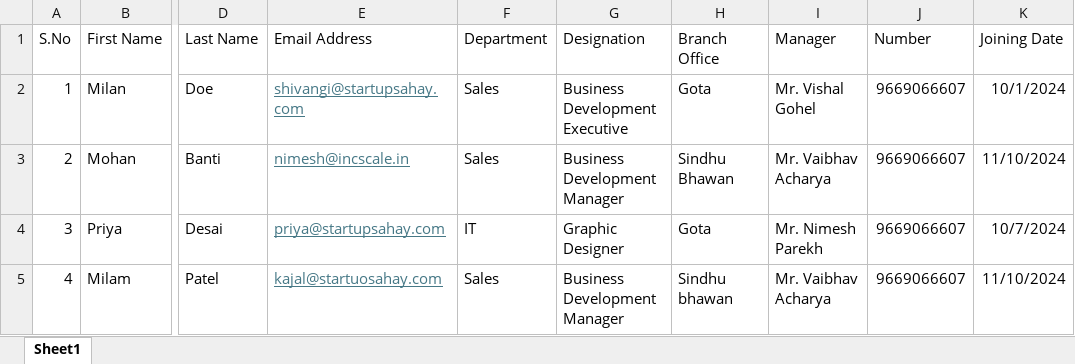
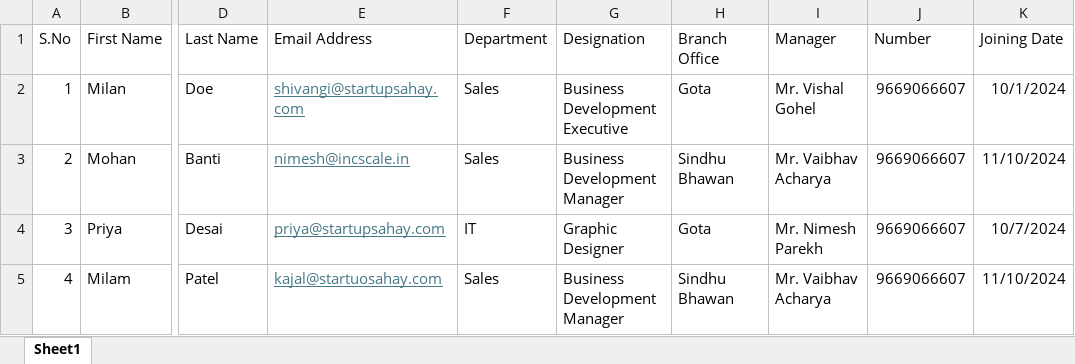
Before and after one commit to bhagyesh452/sahay-crm, an Excel workbook: frontend/public/AddNewEmployeeFormat.xlsx, sheet Sheet1, drawn as a sheet; only a part is shown, gaps mark what is left out; values as stored, in another font and other column widths than the file's, no borders; the diff names each change by its address in the sheet, - before the commit and + after, or states it on an @@ line.

```diff
--- a/frontend/public/AddNewEmployeeFormat.xlsx (sheet Sheet1)
+++ b/frontend/public/AddNewEmployeeFormat.xlsx (sheet Sheet1)
-H5 (Branch Office): Sindhu bhawan
+H5 (Branch Office): Sindhu Bhawan
```
Also changed, not shown: 4 other files.
